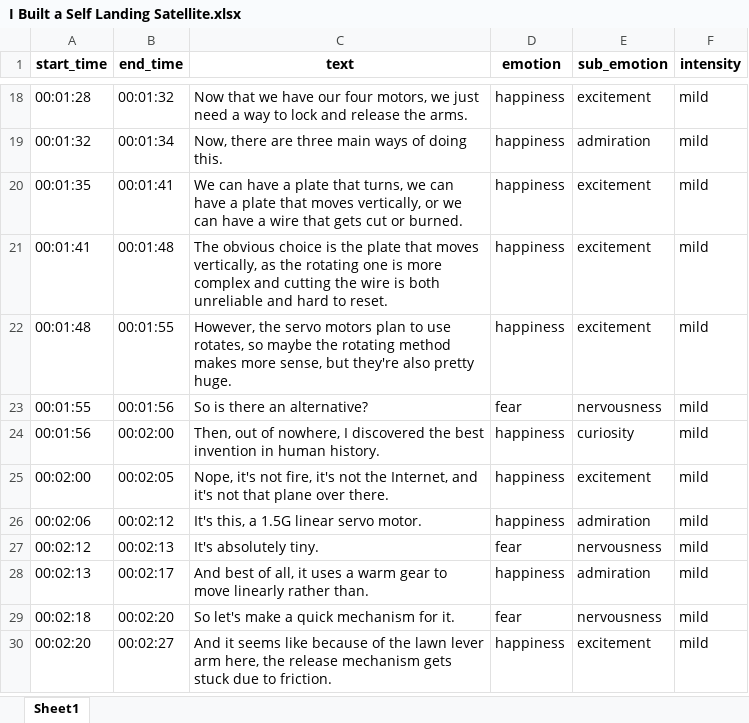
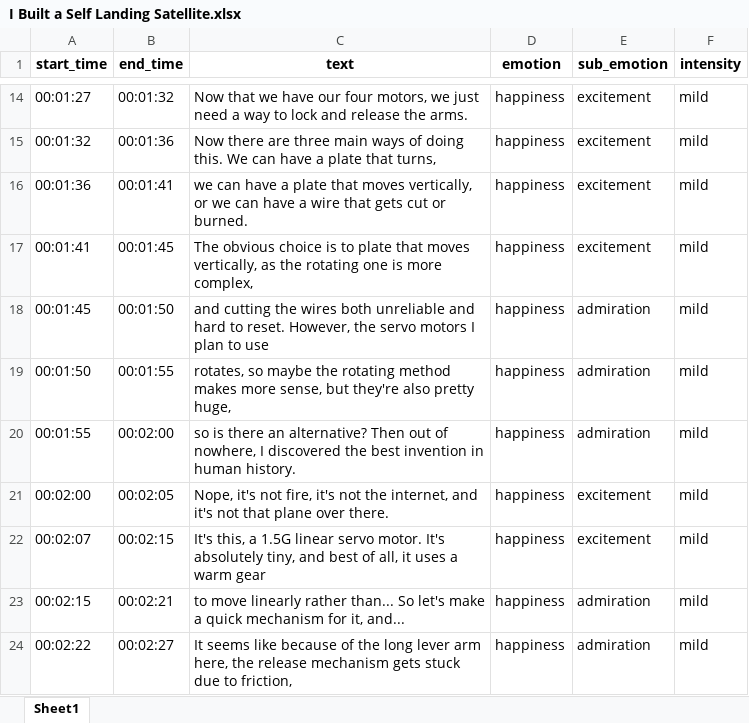
Before and after one commit to BredaUniversityADSAI/2024-25d-fai2-adsai-group-nlp6, an Excel workbook: results/predictions/I Built a Self Landing Satellite.xlsx, sheet Sheet1, drawn as a sheet; only a part is shown, gaps mark what is left out; values as stored, in another font and other column widths than the file's, no borders; removed rows and columns are numbered as before the commit, all else as after; the diff covers the shown part only; the diff names each change by its address in the sheet, - before the commit and + after, or states it on an @@ line.

```diff
--- a/results/predictions/I Built a Self Landing Satellite.xlsx (sheet Sheet1)
+++ b/results/predictions/I Built a Self Landing Satellite.xlsx (sheet Sheet1)
-A14 (start_time): 00:01:28
+A14 (start_time): 00:01:27
-B15 (end_time): 00:01:34
+B15 (end_time): 00:01:36
-C15 (text): Now, there are three main ways of doing this.
+C15 (text): Now there are three main ways of doing this. We can have a plate that turns,
-E15 (sub_emotion): admiration
+E15 (sub_emotion): excitement
-A16 (start_time): 00:01:35
+A16 (start_time): 00:01:36
-C16 (text): We can have a plate that turns, we can…
+C16 (text): we can…
-B17 (end_time): 00:01:48
+B17 (end_time): 00:01:45
-C17 (text): …choice is the plate that moves vertically, as the rotating one is more complex and cutting the wire is both unreliable and hard to reset.
+C17 (text): …choice is to plate that moves vertically, as the rotating one is more complex,
+row 18: 00:01:45 | 00:01:50 | and cutting the wires both unreliable and hard to reset. However, the servo motors I plan to use | happiness | admiration | mild
-A19 (start_time): 00:01:48
+A19 (start_time): 00:01:50
-C19 (text): However, the servo motors plan to use rotates, so maybe the rotating method makes more sense, but they're also pretty huge.
+C19 (text): rotates, so maybe the rotating method makes more sense, but they're also pretty huge,
-E19 (sub_emotion): excitement
+E19 (sub_emotion): admiration
-B20 (end_time): 00:01:56
+B20 (end_time): 00:02:00
-C20 (text): So is there an alternative?
+C20 (text): so is there an alternative? Then out of nowhere, I discovered the best invention in human history.
-D20 (emotion): fear
+D20 (emotion): happiness
-E20 (sub_emotion): nervousness
+E20 (sub_emotion): admiration
-row 24: 00:01:56 | 00:02:00 | Then, out of nowhere, I discovered the best invention in human history. | happiness | curiosity | mild
-C21 (text): …not the Internet, and it's…
+C21 (text): …not the internet, and it's…
-A22 (start_time): 00:02:06
+A22 (start_time): 00:02:07
-B22 (end_time): 00:02:12
+B22 (end_time): 00:02:15
-C22 (text): …servo motor.
+C22 (text): …servo motor. It's absolutely tiny, and best of all, it uses a warm gear
-E22 (sub_emotion): admiration
+E22 (sub_emotion): excitement
-row 27: 00:02:12 | 00:02:13 | It's absolutely tiny. | fear | nervousness | mild
-A23 (start_time): 00:02:13
+A23 (start_time): 00:02:15
-B23 (end_time): 00:02:17
+B23 (end_time): 00:02:21
-C23 (text): And best of all, it uses a warm gear to move linearly rather than.
+C23 (text): to move linearly rather than... So let's make a quick mechanism for it, and...
-row 29: 00:02:18 | 00:02:20 | So let's make a quick mechanism for it. | fear | nervousness | mild
-A24 (start_time): 00:02:20
+A24 (start_time): 00:02:22
-C24 (text): And it seems like because of the lawn lever arm here, the release mechanism gets stuck due to friction.
+C24 (text): It seems like because of the long lever arm here, the release mechanism gets stuck due to friction,
-E24 (sub_emotion): excitement
+E24 (sub_emotion): admiration
```
Also changed, not shown: other rows of this sheet, results/transcript/I Built a Self Landing Satellite.xlsx, 31 other files.
